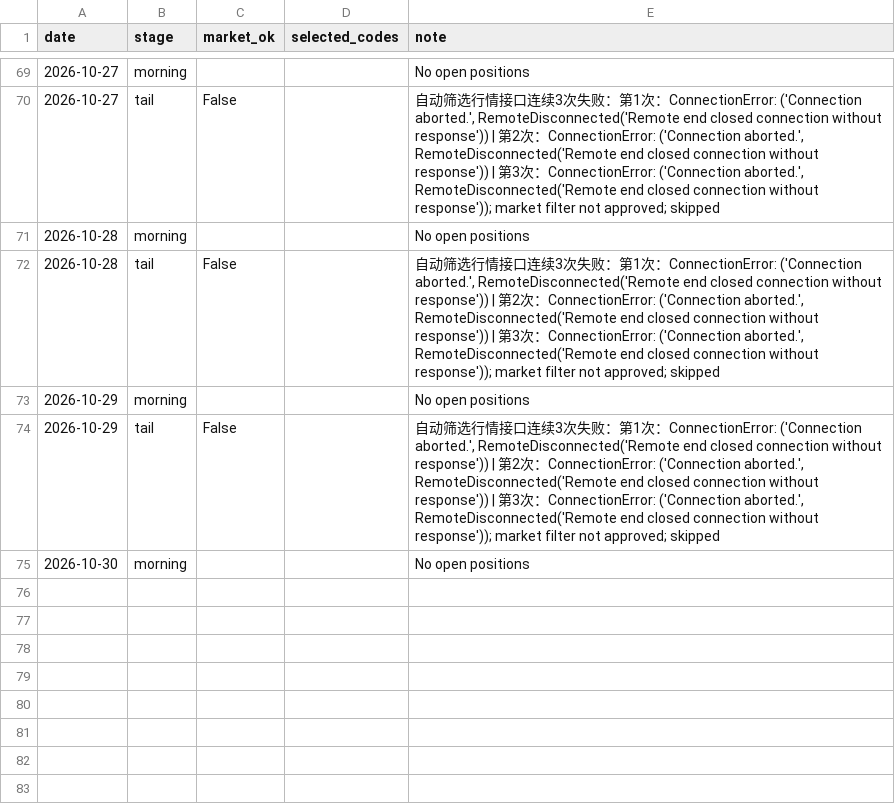
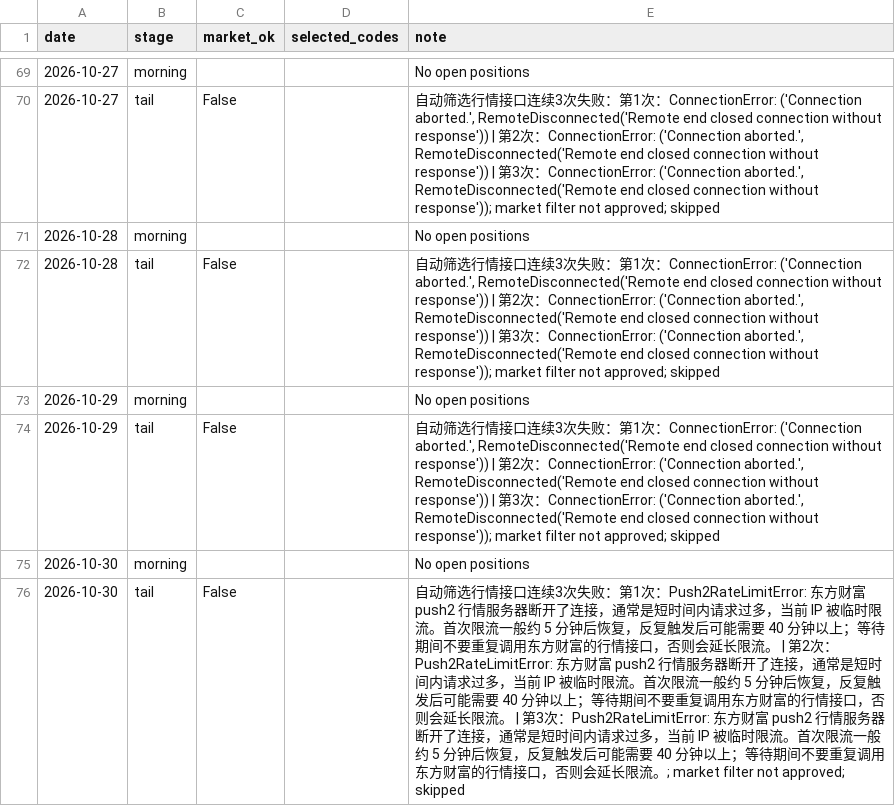
Before and after one commit to willhemin-alt/a-share-dashboard, a CSV file: data/decisions.csv, drawn as a sheet; only a part is shown, gaps mark what is left out.

```diff
--- a/data/decisions.csv
+++ b/data/decisions.csv
@@ -75 +75,2 @@ date,stage,market_ok,selected_codes,note
 2026-10-30,morning,,,No open positions
+2026-10-30,tail,False,,自动筛选行情接口连续3次失败：第1次：Push2RateLimitError: 东方财富 push2 行情服务器断开了连接，通常是短时间内请求过多，当前 IP 被临时限流。首次限流一般约 5 分钟后恢复，反复触发后可能需要 40 分钟以上；等待期间不要重复调用东方财富的行情接口，否则会延长限流。 | 第2次：Push2RateLimitError: 东方财富 push2 行情服务器断开了连接，通常是短时间内请求过多，当前 IP 被临时限流。首次限流一般约 5 分钟后恢复，反复触发后可能需要 40 分钟以上；等待期间不要重复调用东方财富的行情接口，否则会延长限流。 | 第3次：Push2RateLimitError: 东方财富 push2 行情服务器断开了连接，通常是短时间内请求过多，当前 IP 被临时限流。首次限流一般约 5 分钟后恢复，反复触发后可能需要 40 分钟以上；等待期间不要重复调用东方财富的行情接口，否则会延长限流。; market filter not approved; skipped
```
